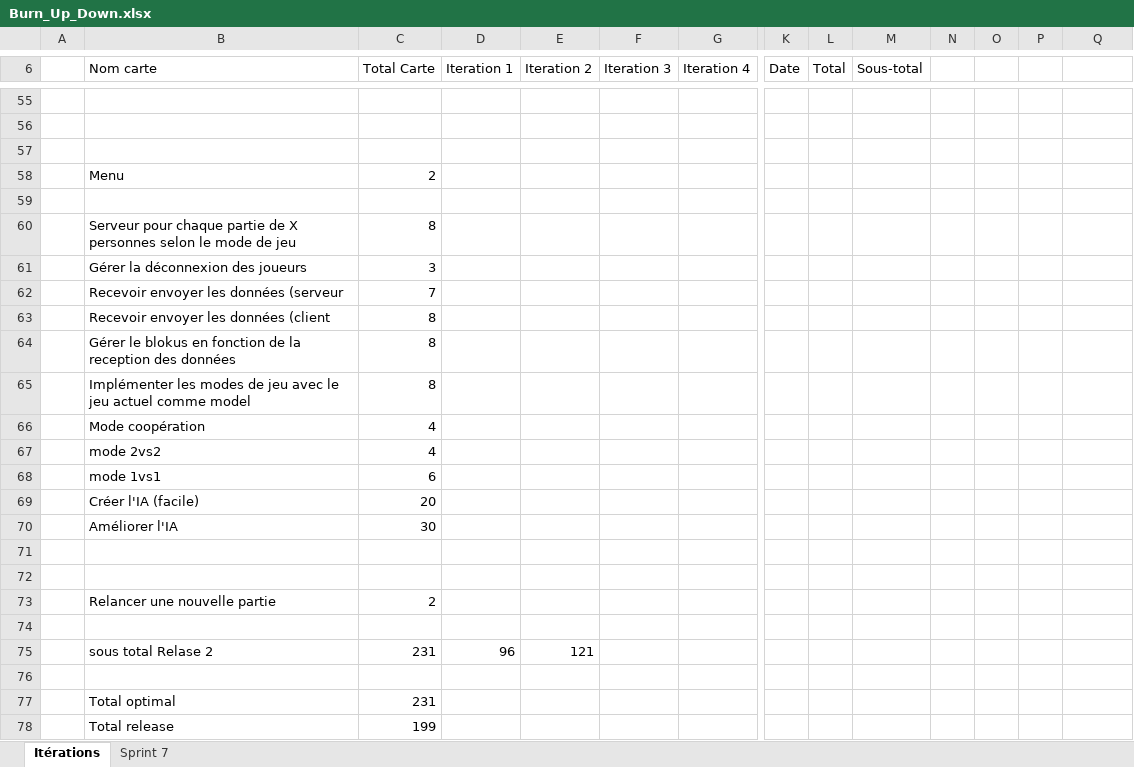
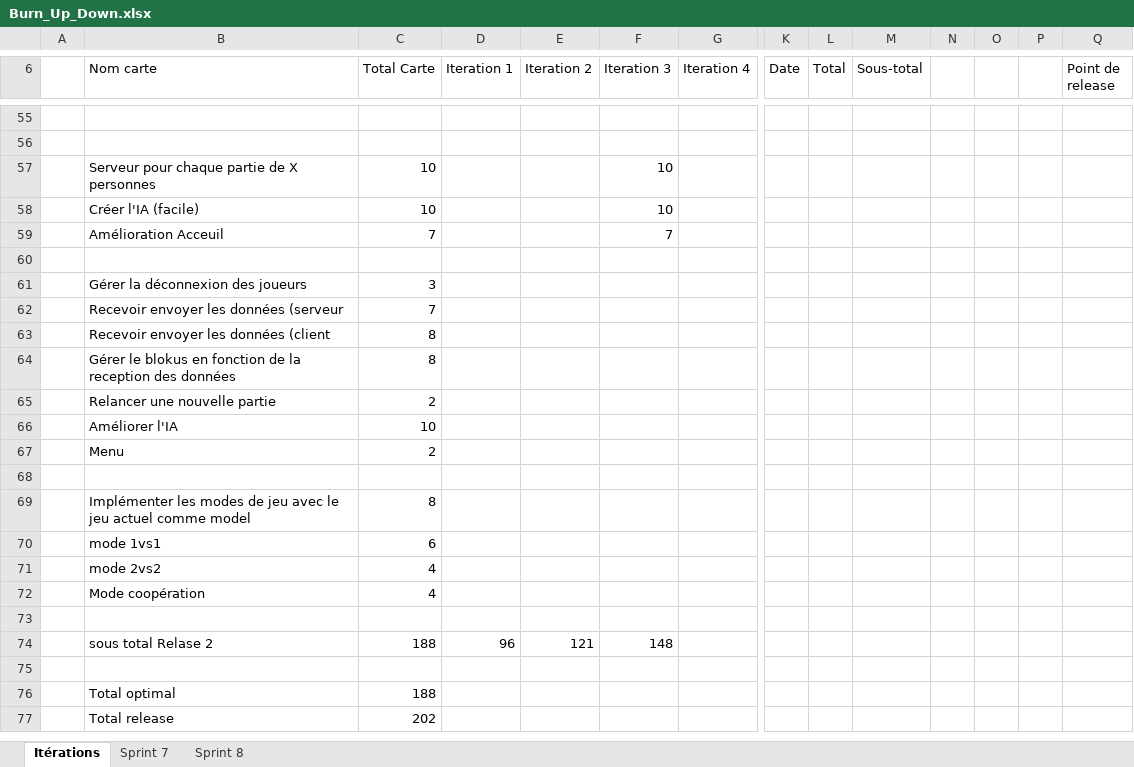
Before and after one commit to kariamoss/Blokus, an Excel workbook: Burn_Up_Down.xlsx, sheet Itérations, drawn as a sheet; only a part is shown, gaps mark what is left out; values as stored, in another font and other column widths than the file's, no borders; charts and pictures not drawn; removed rows and columns are numbered as before the commit, all else as after; rows hold the shown columns only; the diff covers the shown part only; the diff names each change by its address in the sheet, - before the commit and + after, or states it on an @@ line.

Commit message:
Burn Up sprint 8

```diff
--- a/Burn_Up_Down.xlsx (sheet Itérations)
+++ b/Burn_Up_Down.xlsx (sheet Itérations)
+sheet tab: Sprint 8
-Q6: (empty)
+Q6: Point de release
+row 57:  | Serveur pour chaque partie de X personnes | 10 |  |  | 10
+row 58:  | Créer l'IA (facile) | 10 |  |  | 10
+row 59:  | Amélioration Acceuil | 7 |  |  | 7
-row 59: (empty)
-row 60:  | Serveur pour chaque partie de X personnes selon le mode de jeu | 8
@@ row 73 moved to row 65: Relancer une nouvelle partie @@
+row 66:  | Améliorer l'IA | 10
@@ row 58 moved to row 67: Menu @@
+row 68: (empty)
@@ row 68 moved to row 70: mode 1vs1 @@
@@ row 67 moved to row 71: mode 2vs2 @@
-row 69:  | Créer l'IA (facile) | 20
-row 70:  | Améliorer l'IA | 30
+row 74:  | sous total Relase 2 | 188 | 96 | 121 | 148
-row 76: (empty)
+row 76:  | Total optimal | 188
-row 75:  | sous total Relase 2 | 231 | 96 | 121
-row 77: (empty)
+row 77:  | Total release | 202
-row 77:  | Total optimal | 231
-row 78:  | Total release | 199
```
Also changed, not shown: 6 edited cells elsewhere in this sheet, formulas that keep their value, charts or pictures.
